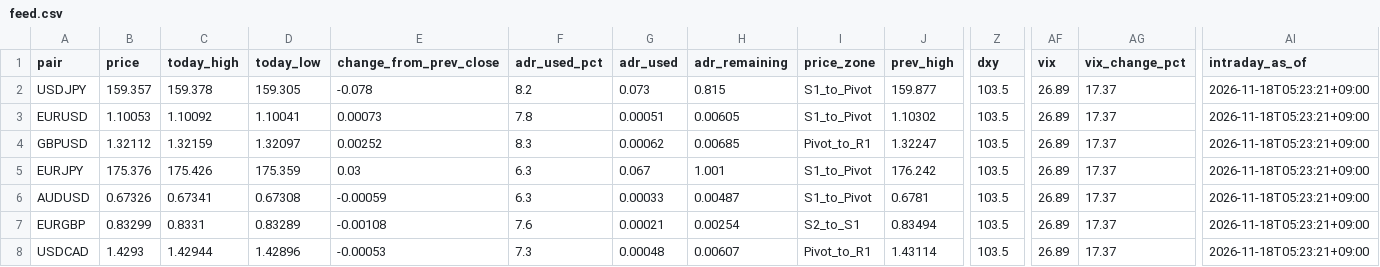
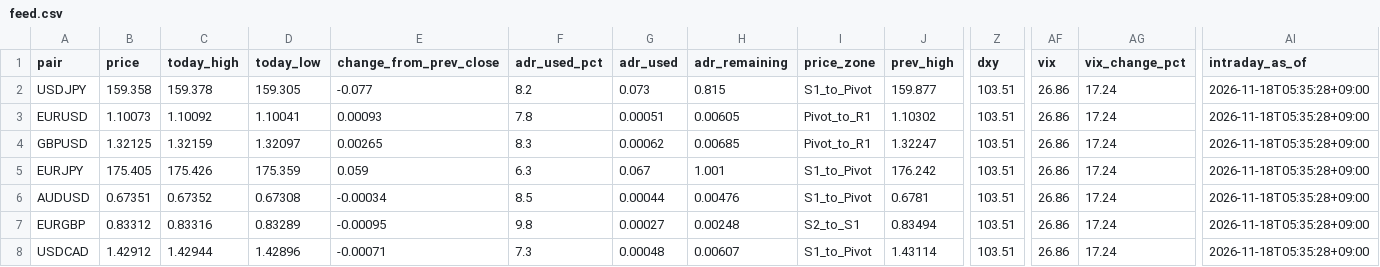
Before and after one commit to MFlab-inc/FXDaily-Levels, a CSV file: data/feed.csv, drawn as a sheet; only a part is shown, gaps mark what is left out; the diff covers the shown part only; the diff names each change by its address in the sheet, - before the commit and + after, or states it on an @@ line.

```diff
--- a/data/feed.csv
+++ b/data/feed.csv
-B2 (price): 159.357
+B2 (price): 159.358
-E2 (change_from_prev_close): -0.078
+E2 (change_from_prev_close): -0.077
-Z2:Z8 (dxy): 103.5
+Z2:Z8 (dxy): 103.51
-AF2:AF8 (vix): 26.89
+AF2:AF8 (vix): 26.86
-AG2:AG8 (vix_change_pct): 17.37
+AG2:AG8 (vix_change_pct): 17.24
-AI2:AI8 (intraday_as_of): 2026-11-18T05:23:21+09:00
+AI2:AI8 (intraday_as_of): 2026-11-18T05:35:28+09:00
-B3 (price): 1.10053
+B3 (price): 1.10073
-E3 (change_from_prev_close): 0.00073
+E3 (change_from_prev_close): 0.00093
-I3 (price_zone): S1_to_Pivot
+I3 (price_zone): Pivot_to_R1
-B4 (price): 1.32112
+B4 (price): 1.32125
-E4 (change_from_prev_close): 0.00252
+E4 (change_from_prev_close): 0.00265
-B5 (price): 175.376
+B5 (price): 175.405
-E5 (change_from_prev_close): 0.03
+E5 (change_from_prev_close): 0.059
-B6 (price): 0.67326
+B6 (price): 0.67351
-C6 (today_high): 0.67341
+C6 (today_high): 0.67352
-E6 (change_from_prev_close): -0.00059
+E6 (change_from_prev_close): -0.00034
-F6 (adr_used_pct): 6.3
+F6 (adr_used_pct): 8.5
-G6 (adr_used): 0.00033
+G6 (adr_used): 0.00044
-H6 (adr_remaining): 0.00487
+H6 (adr_remaining): 0.00476
-B7 (price): 0.83299
+B7 (price): 0.83312
-C7 (today_high): 0.8331
+C7 (today_high): 0.83316
-E7 (change_from_prev_close): -0.00108
+E7 (change_from_prev_close): -0.00095
-F7 (adr_used_pct): 7.6
+F7 (adr_used_pct): 9.8
-G7 (adr_used): 0.00021
+G7 (adr_used): 0.00027
-H7 (adr_remaining): 0.00254
+H7 (adr_remaining): 0.00248
-B8 (price): 1.4293
+B8 (price): 1.42912
-E8 (change_from_prev_close): -0.00053
+E8 (change_from_prev_close): -0.00071
-I8 (price_zone): Pivot_to_R1
+I8 (price_zone): S1_to_Pivot
```
Also changed, not shown: 46 edited cells elsewhere in this file, 6 other files.
